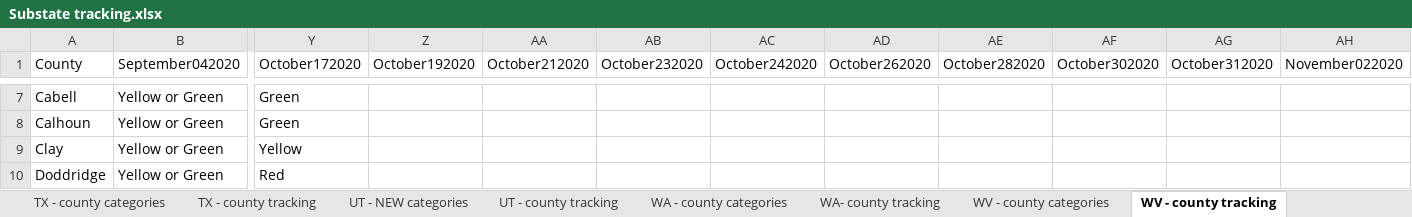
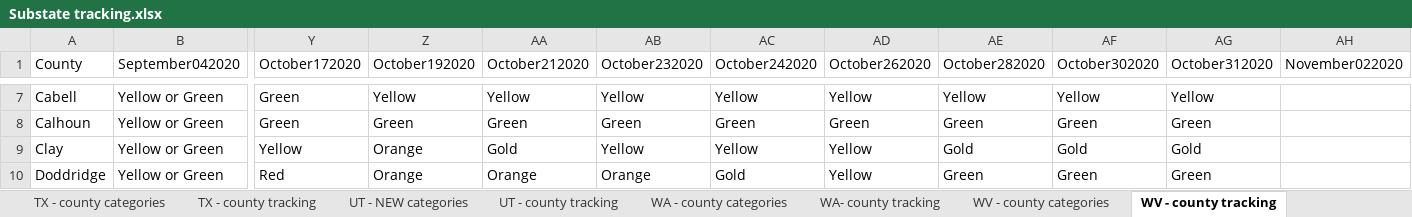
Before and after one commit to COVID19StatePolicy/SocialDistancing, an Excel workbook: source/Substate tracking.xlsx, sheet WV - county tracking, drawn as a sheet; only a part is shown, gaps mark what is left out; values as stored, in another font and other column widths than the file's, no cell formats; the diff covers the shown part only; the diff names each change by its address in the sheet, - before the commit and + after, or states it on an @@ line.

```diff
--- a/source/Substate tracking.xlsx (sheet WV - county tracking)
+++ b/source/Substate tracking.xlsx (sheet WV - county tracking)
-Z7 (October192020): (empty)
+Z7 (October192020): Yellow
-AA7 (October212020): (empty)
+AA7 (October212020): Yellow
-AB7 (October232020): (empty)
+AB7 (October232020): Yellow
-AC7 (October242020): (empty)
+AC7 (October242020): Yellow
-AD7 (October262020): (empty)
+AD7 (October262020): Yellow
-AE7 (October282020): (empty)
+AE7 (October282020): Yellow
-AF7 (October302020): (empty)
+AF7 (October302020): Yellow
-AG7 (October312020): (empty)
+AG7 (October312020): Yellow
-Z8 (October192020): (empty)
+Z8 (October192020): Green
-AA8 (October212020): (empty)
+AA8 (October212020): Green
-AB8 (October232020): (empty)
+AB8 (October232020): Green
-AC8 (October242020): (empty)
+AC8 (October242020): Green
-AD8 (October262020): (empty)
+AD8 (October262020): Green
-AE8 (October282020): (empty)
+AE8 (October282020): Green
-AF8 (October302020): (empty)
+AF8 (October302020): Green
-AG8 (October312020): (empty)
+AG8 (October312020): Green
-Z9:Z10 (October192020): (empty)
+Z9:Z10 (October192020): Orange
-AA9 (October212020): (empty)
+AA9 (October212020): Gold
-AB9 (October232020): (empty)
+AB9 (October232020): Yellow
-AC9 (October242020): (empty)
+AC9 (October242020): Yellow
-AD9:AD10 (October262020): (empty)
+AD9:AD10 (October262020): Yellow
-AE9 (October282020): (empty)
+AE9 (October282020): Gold
-AF9 (October302020): (empty)
+AF9 (October302020): Gold
-AG9 (October312020): (empty)
+AG9 (October312020): Gold
-AA10 (October212020): (empty)
+AA10 (October212020): Orange
-AB10 (October232020): (empty)
+AB10 (October232020): Orange
-AC10 (October242020): (empty)
+AC10 (October242020): Gold
-AE10 (October282020): (empty)
+AE10 (October282020): Green
-AF10 (October302020): (empty)
+AF10 (October302020): Green
-AG10 (October312020): (empty)
+AG10 (October312020): Green
```
Also changed, not shown: 408 edited cells elsewhere in this sheet, sheet CO - county tracking, sheet AZ - county tracking, sheet OR - county tracking, sheet UT - county tracking, sheet CA - county tracking, sheet IN - county tracking, NEW, 1 more sheet, other sheet tabs, cell formats.
